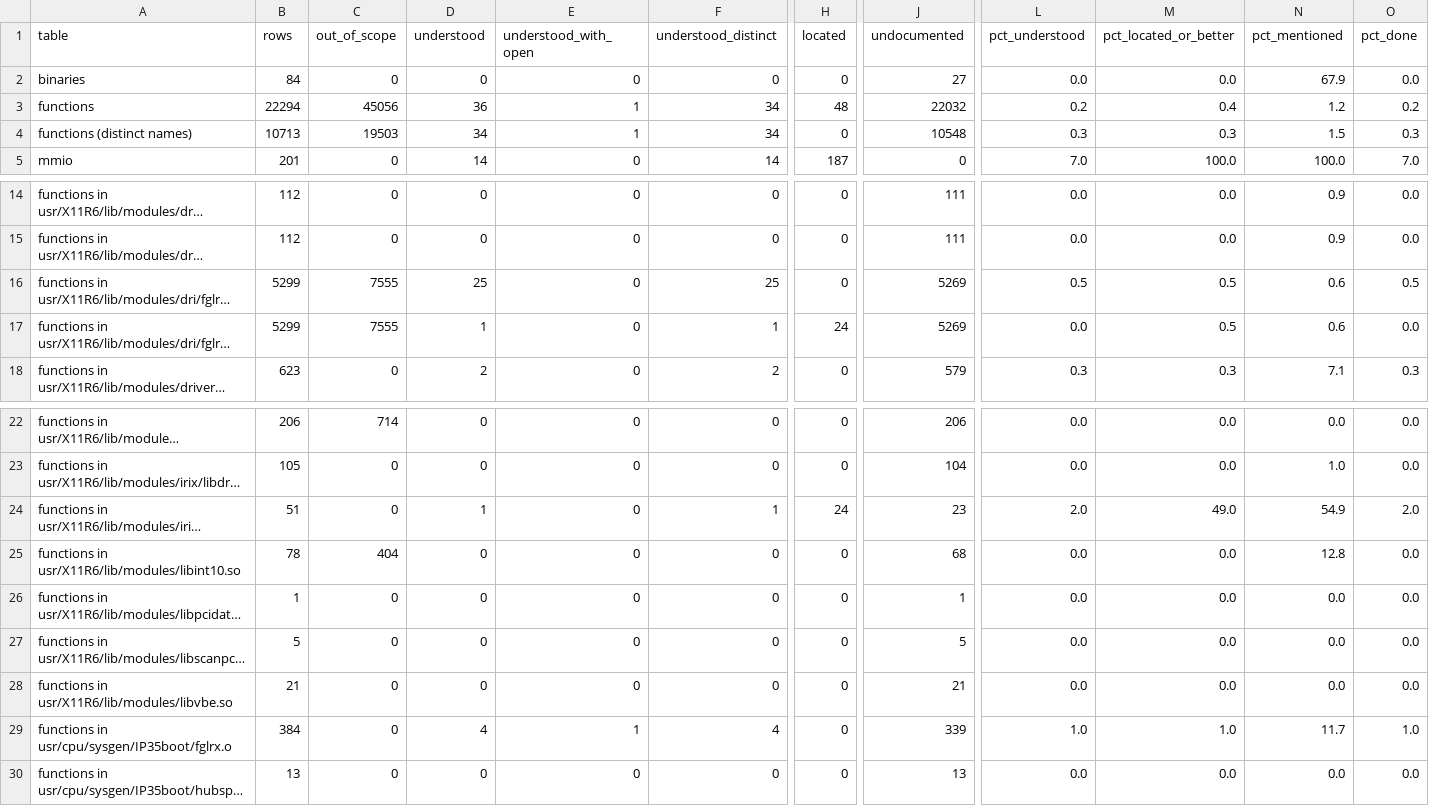
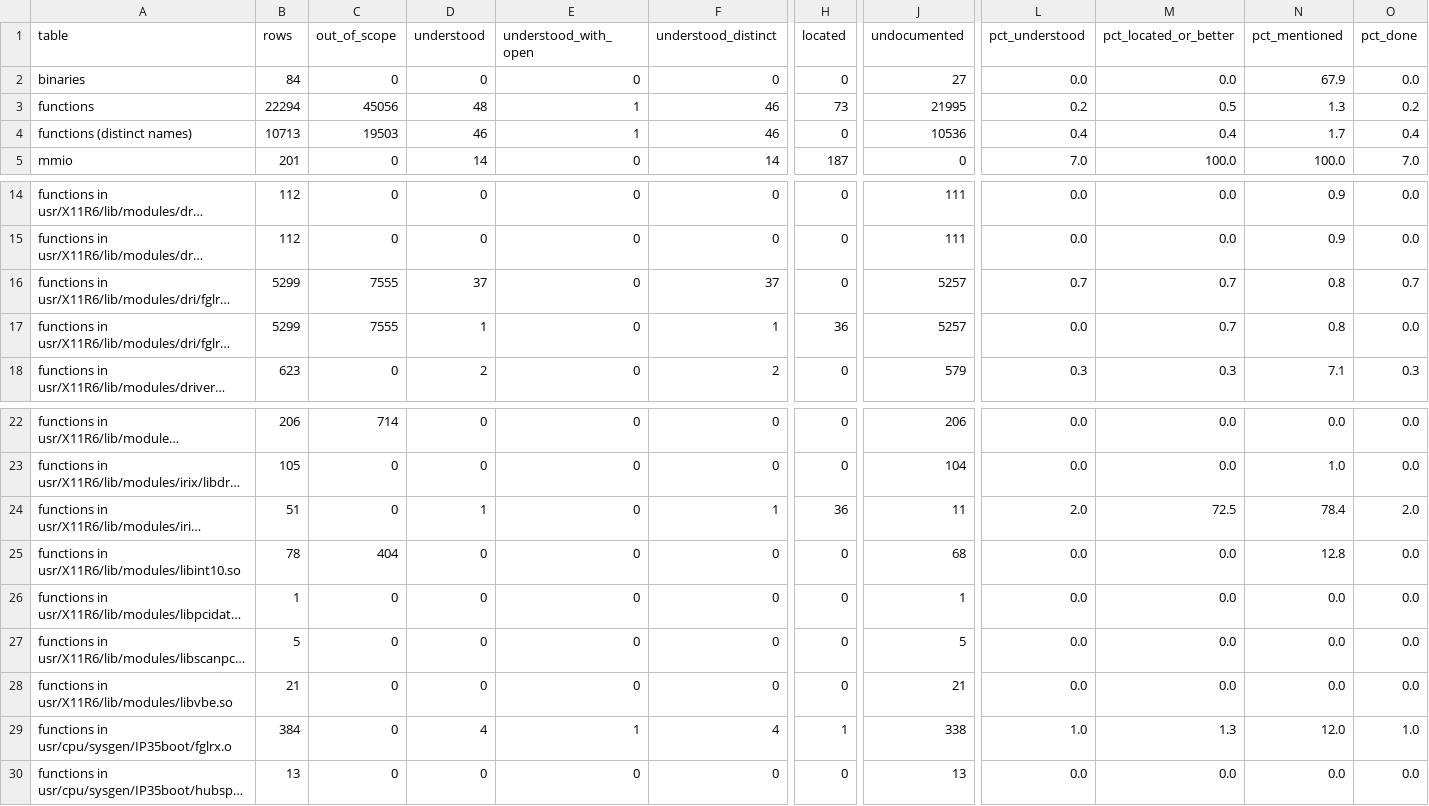
Before and after one commit to jamesbraid/voyager, a TSV file: docs/inventory/summary.tsv, drawn as a sheet; only a part is shown, gaps mark what is left out; long unchanged cells end in …; the diff names each change by its address in the sheet, - before the commit and + after, or states it on an @@ line.

Commit message:
docs: describe the rest of the fglrx_dri ioctl wrappers
Adds the AGP, command-processor, colour-table and stereo wrappers and the
VerifyArea and modify_ldt requests to docs/dri-driver.md, each from its
whole routine. The flag that VerifyArea tests is a word in .sdata, so the
entry gives its address rather than a GOT slot.

The inventory regenerates with those routines graded as understood.

```diff
--- a/docs/inventory/summary.tsv
+++ b/docs/inventory/summary.tsv
-D3 (understood): 36
+D3 (understood): 48
-F3:F4 (understood_distinct): 34
+F3:F4 (understood_distinct): 46
-H3 (located): 48
+H3 (located): 73
-J3 (undocumented): 22032
+J3 (undocumented): 21995
-M3 (pct_located_or_better): 0.4
+M3 (pct_located_or_better): 0.5
-N3 (pct_mentioned): 1.2
+N3 (pct_mentioned): 1.3
-D4 (understood): 34
+D4 (understood): 46
-J4 (undocumented): 10548
+J4 (undocumented): 10536
-L4 (pct_understood): 0.3
+L4 (pct_understood): 0.4
-M4 (pct_located_or_better): 0.3
+M4 (pct_located_or_better): 0.4
-N4 (pct_mentioned): 1.5
+N4 (pct_mentioned): 1.7
-O4 (pct_done): 0.3
+O4 (pct_done): 0.4
-D16 (understood): 25
+D16 (understood): 37
-F16 (understood_distinct): 25
+F16 (understood_distinct): 37
-J16:J17 (undocumented): 5269
+J16:J17 (undocumented): 5257
-L16 (pct_understood): 0.5
+L16 (pct_understood): 0.7
-M16:M17 (pct_located_or_better): 0.5
+M16:M17 (pct_located_or_better): 0.7
-N16:N17 (pct_mentioned): 0.6
+N16:N17 (pct_mentioned): 0.8
-O16 (pct_done): 0.5
+O16 (pct_done): 0.7
-H17 (located): 24
+H17 (located): 36
-H24 (located): 24
+H24 (located): 36
-J24 (undocumented): 23
+J24 (undocumented): 11
-M24 (pct_located_or_better): 49.0
+M24 (pct_located_or_better): 72.5
-N24 (pct_mentioned): 54.9
+N24 (pct_mentioned): 78.4
-H29 (located): 0
+H29 (located): 1
-J29 (undocumented): 339
+J29 (undocumented): 338
-M29 (pct_located_or_better): 1.0
+M29 (pct_located_or_better): 1.3
-N29 (pct_mentioned): 11.7
+N29 (pct_mentioned): 12.0
```
Also changed, not shown: 3 other files.
